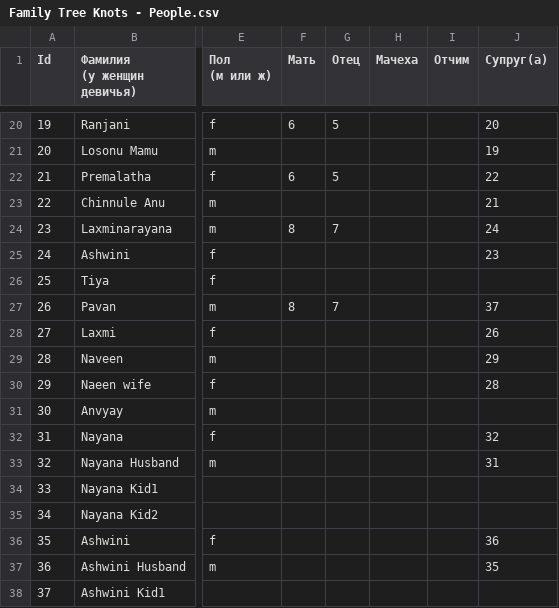
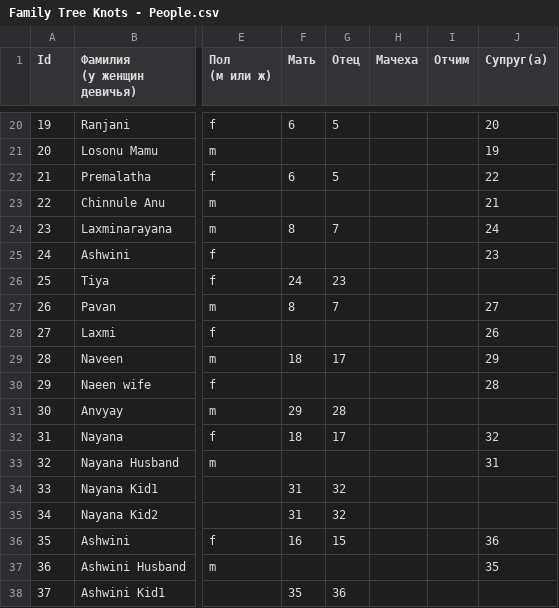
Before and after one commit to Karrot-Tech/family-tree, a CSV file: scripts/input/Family Tree Knots - People.csv, drawn as a sheet; only a part is shown, gaps mark what is left out; the diff names each change by its address in the sheet, - before the commit and + after, or states it on an @@ line.

Commit message:
Update Family Tree Knots - People.csv

```diff
--- a/scripts/input/Family Tree Knots - People.csv
+++ b/scripts/input/Family Tree Knots - People.csv
-F26 (Мать): (empty)
+F26 (Мать): 24
-G26 (Отец): (empty)
+G26 (Отец): 23
-J27 (Супруг(а)): 37
+J27 (Супруг(а)): 27
-F29 (Мать): (empty)
+F29 (Мать): 18
-G29 (Отец): (empty)
+G29 (Отец): 17
-F31 (Мать): (empty)
+F31 (Мать): 29
-G31 (Отец): (empty)
+G31 (Отец): 28
-F32 (Мать): (empty)
+F32 (Мать): 18
-G32 (Отец): (empty)
+G32 (Отец): 17
-F34:F35 (Мать): (empty)
+F34:F35 (Мать): 31
-G34:G35 (Отец): (empty)
+G34:G35 (Отец): 32
-F36 (Мать): (empty)
+F36 (Мать): 16
-G36 (Отец): (empty)
+G36 (Отец): 15
-F38 (Мать): (empty)
+F38 (Мать): 35
-G38 (Отец): (empty)
+G38 (Отец): 36
```
